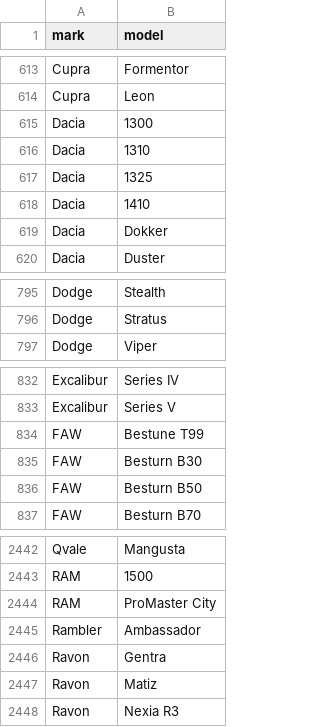
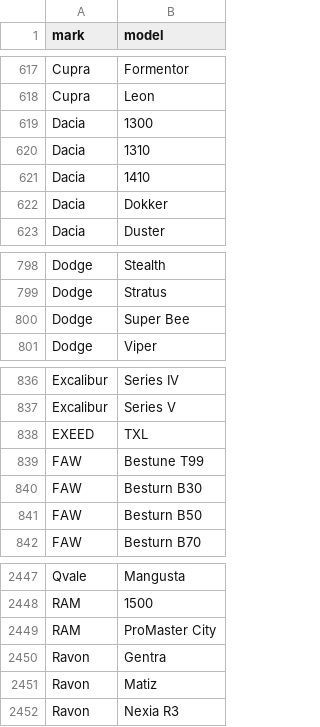
Before and after one commit to blanzh/carsBase, a CSV file: cars.csv, drawn as a sheet; only a part is shown, gaps mark what is left out; the diff covers the shown part only.

```diff
--- a/cars.csv
+++ b/cars.csv
@@ -616,3 +620,2 @@ Dacia;1300
 Dacia;1310
-Dacia;1325
 Dacia;1410
@@ -796,2 +799,3 @@ Dodge;Stealth
 Dodge;Stratus
+Dodge;Super Bee
 Dodge;Viper
@@ -833,2 +837,3 @@ Excalibur;Series IV
 Excalibur;Series V
+EXEED;TXL
 FAW;Bestune T99
@@ -2444,3 +2449,2 @@ RAM;1500
 RAM;ProMaster City
-Rambler;Ambassador
 Ravon;Gentra
```
Also changed, not shown: 5 added rows and 1 removed row elsewhere in this file, 3 other files.
